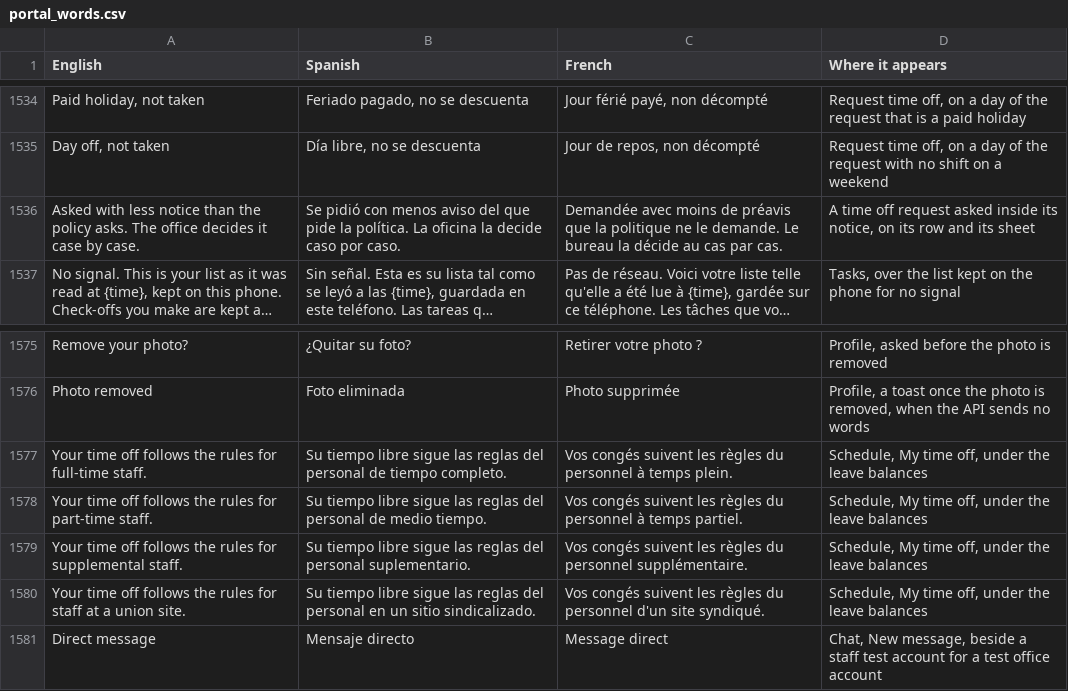
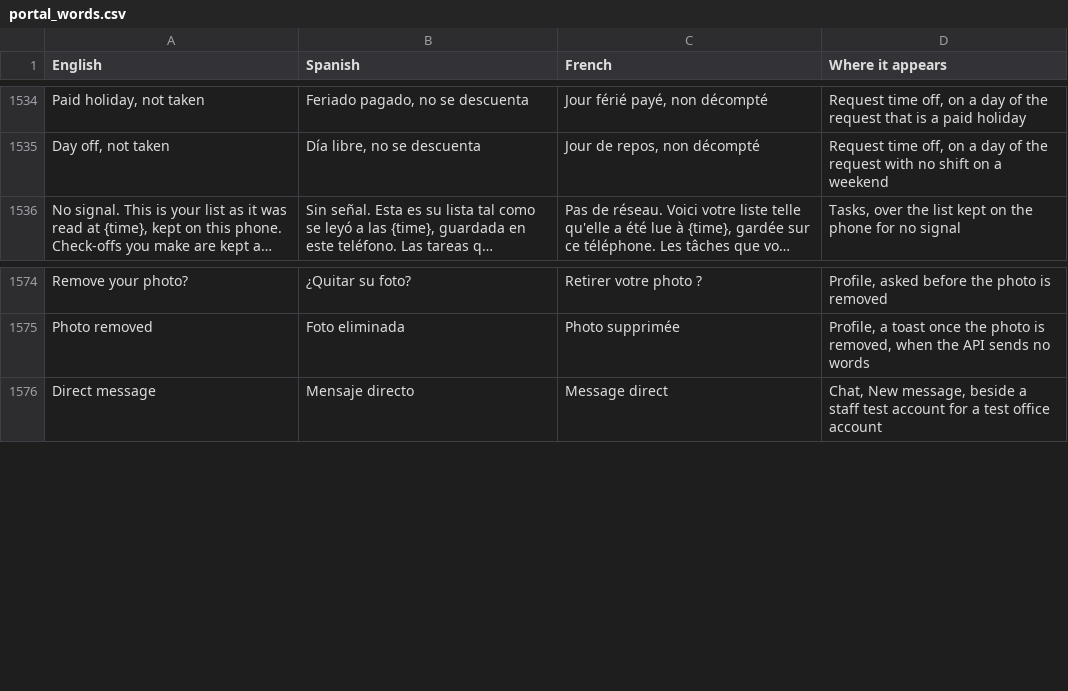
Before and after one commit to isouadda/ocsa-staff-portal, a CSV file: translation/portal_words.csv, drawn as a sheet; only a part is shown, gaps mark what is left out; long unchanged cells end in …; the diff names each change by its address in the sheet, - before the commit and + after, or states it on an @@ line.

```diff
--- a/translation/portal_words.csv
+++ b/translation/portal_words.csv
-row 1536: Asked with less notice than the policy asks. The office decides it case by case. | Se pidió con menos aviso del que pide la política. La oficina la decide caso por caso. | Demandée avec moins de préavis que la politique ne le demande. Le bureau la décide au cas par cas. | A time off request asked inside its notice, on its row and its sheet
-row 1577: Your time off follows the rules for full-time staff. | Su tiempo libre sigue las reglas del personal de tiempo completo. | Vos congés suivent les règles du personnel à temps plein. | Schedule, My time off, under the leave balances
-row 1578: Your time off follows the rules for part-time staff. | Su tiempo libre sigue las reglas del personal de medio tiempo. | Vos congés suivent les règles du personnel à temps partiel. | Schedule, My time off, under the leave balances
-row 1579: Your time off follows the rules for supplemental staff. | Su tiempo libre sigue las reglas del personal suplementario. | Vos congés suivent les règles du personnel supplémentaire. | Schedule, My time off, under the leave balances
-row 1580: Your time off follows the rules for staff at a union site. | Su tiempo libre sigue las reglas del personal en un sitio sindicalizado. | Vos congés suivent les règles du personnel d'un site syndiqué. | Schedule, My time off, under the leave balances
```
Also changed, not shown: 38 other files.
